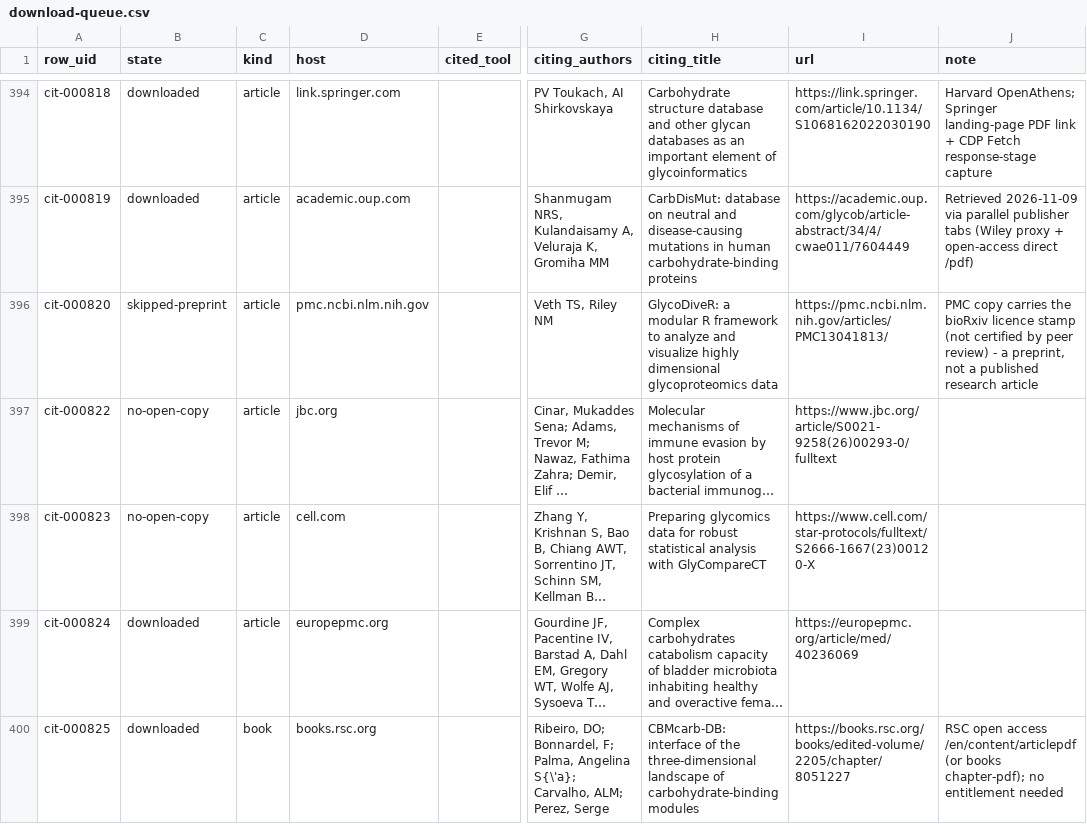
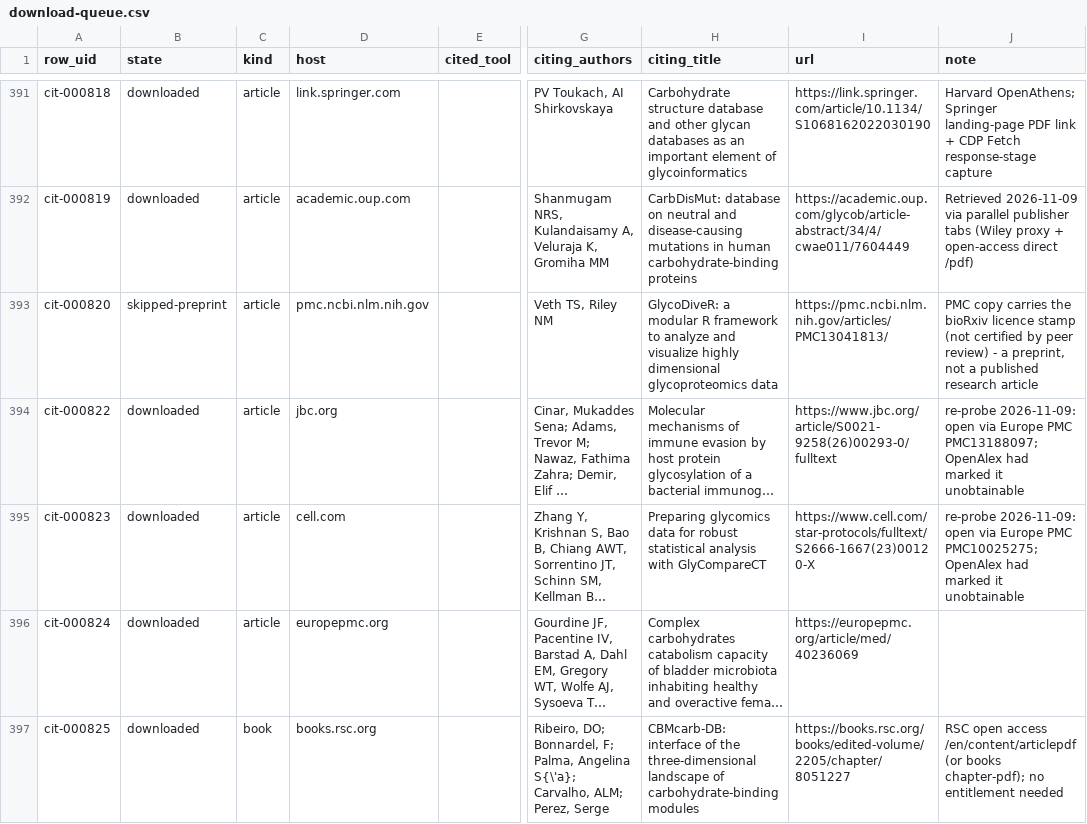
Before and after one commit to akulmehta/academic-citation-tracker, a CSV file: Citations/Notable Citations Packet/download-queue.csv, drawn as a sheet; only a part is shown, gaps mark what is left out; long unchanged cells end in …; addresses are those after the commit; the diff covers the shown part only; the diff names each change by its address in the sheet, - before the commit and + after, or states it on an @@ line.

```diff
--- a/Citations/Notable Citations Packet/download-queue.csv
+++ b/Citations/Notable Citations Packet/download-queue.csv
-B394:B395 (state): no-open-copy
+B394:B395 (state): downloaded
-J394 (note): (empty)
+J394 (note): re-probe 2026-11-09: open via Europe PMC PMC13188097; OpenAlex had marked it unobtainable
-J395 (note): (empty)
+J395 (note): re-probe 2026-11-09: open via Europe PMC PMC10025275; OpenAlex had marked it unobtainable
```
Also changed, not shown: 8 removed rows and 63 edited cells elsewhere in this file, 14 other files.
